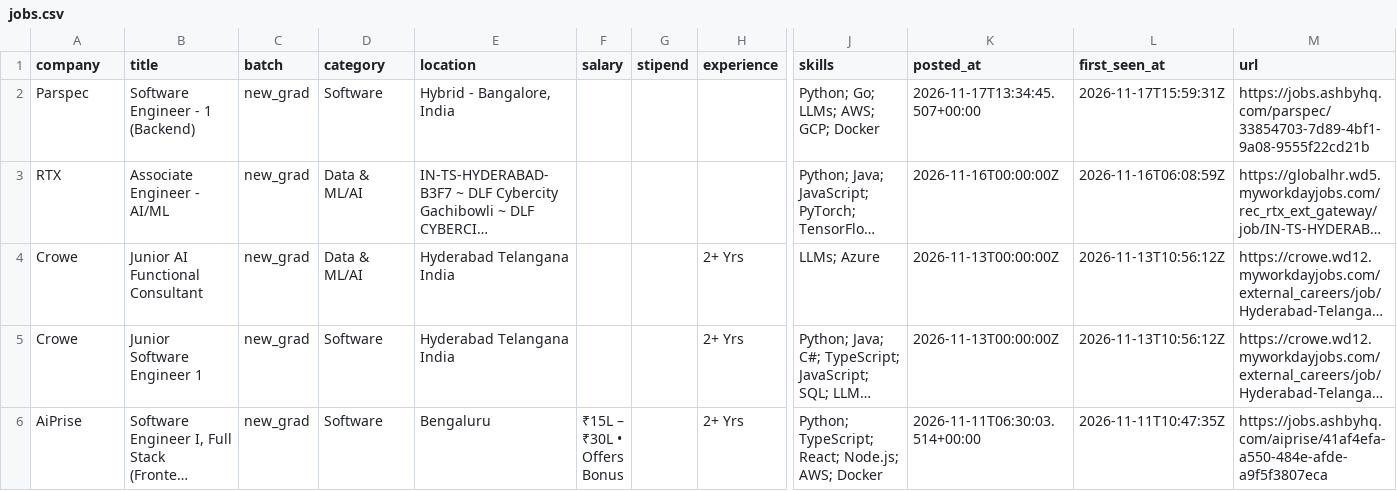
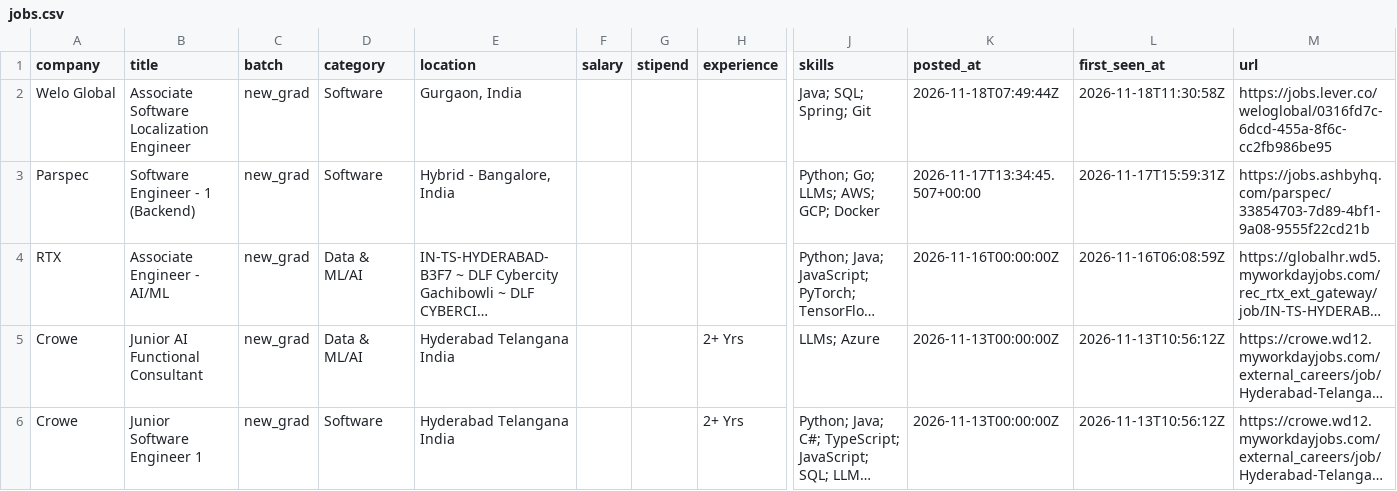
Before and after one commit to Rohan-droid7341/job-for-freshers, a CSV file: data/jobs.csv, drawn as a sheet; only a part is shown, gaps mark what is left out; the shorter side is filled out with more unchanged rows; long unchanged cells end in …; rows hold the shown columns only; the diff names each change by its address in the sheet, - before the commit and + after, or states it on an @@ line.

```diff
--- a/data/jobs.csv
+++ b/data/jobs.csv
+row 2: Welo Global | Associate Software Localization Engineer | new_grad | Software | Gurgaon, India |  |  |  | Java; SQL; Spring; Git | 2026-11-18T07:49:44Z | 2026-11-18T11:30:58Z | https://jobs.lever.co/weloglobal/0316fd7c-6dcd-455a-8f6c-cc2fb986be95
```
Also changed, not shown: 14 other files.
